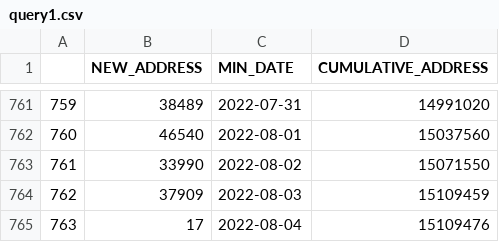
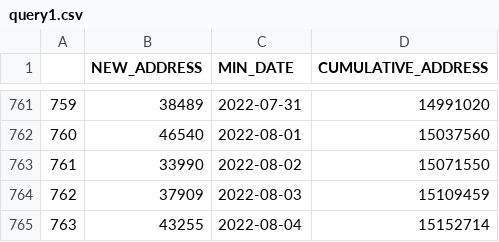
Before and after one commit to kkpsiren/polygon_mega, a CSV file: query1.csv, drawn as a sheet; only a part is shown, gaps mark what is left out.

```diff
--- a/query1.csv
+++ b/query1.csv
@@ -764,2 +764,2 @@
 762,37909,2022-08-03,15109459
-763,17,2022-08-04,15109476
+763,43255,2022-08-04,15152714
```
Also changed, not shown: query4.csv, query5.csv, 3 other files.
